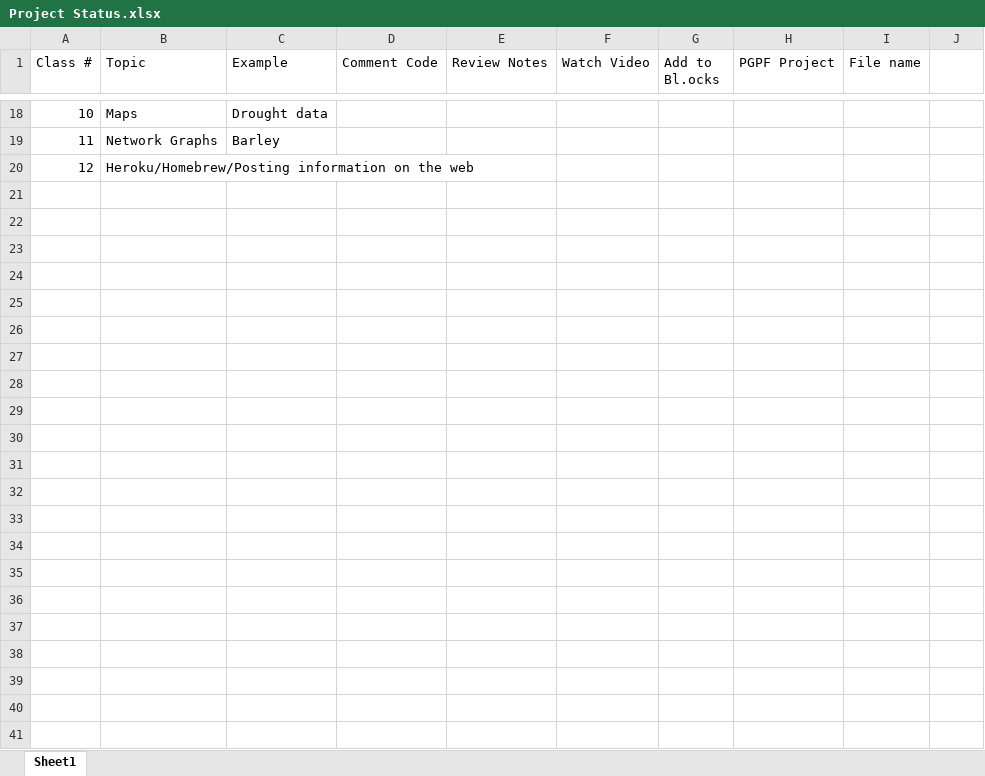
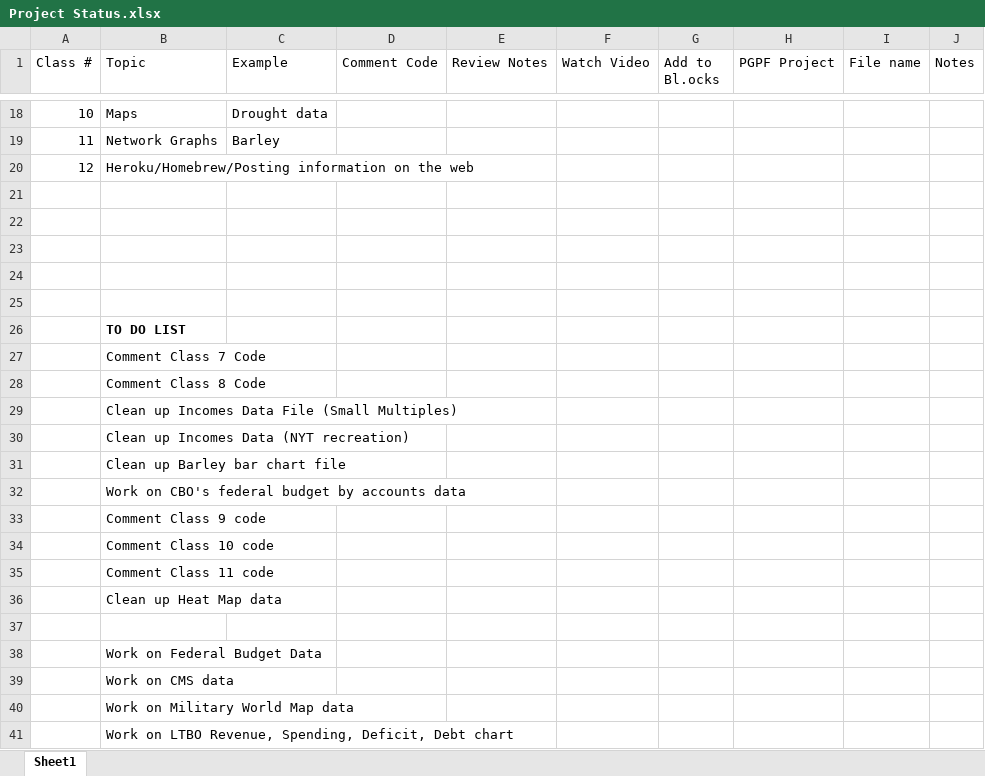
Before and after one commit to nerissaclarke/DataVizClassNotes2016, an Excel workbook: Project Status.xlsx, sheet Sheet1, drawn as a sheet; only a part is shown, gaps mark what is left out; values as stored, in another font and other column widths than the file's, no borders; table styles not drawn; the diff covers the shown part only; the diff names each change by its address in the sheet, - before the commit and + after, or states it on an @@ line.

Commit message:
Project Status updated

```diff
--- a/Project Status.xlsx (sheet Sheet1)
+++ b/Project Status.xlsx (sheet Sheet1)
-J1: (empty)
+J1: Notes
+row 21: (empty)
+row 22: (empty)
+row 23: (empty)
+row 24: (empty)
+row 25: (empty)
+row 26:  | TO DO LIST
+row 27:  | Comment Class 7 Code
+row 28:  | Comment Class 8 Code
+row 29:  | Clean up Incomes Data File (Small Multiples)
+row 30:  | Clean up Incomes Data (NYT recreation)
+row 31:  | Clean up Barley bar chart file
+row 32:  | Work on CBO's federal budget by accounts data
+row 33:  | Comment Class 9 code
+row 34:  | Comment Class 10 code
+row 35:  | Comment Class 11 code
+row 36:  | Clean up Heat Map data
+row 37: (empty)
+row 38:  | Work on Federal Budget Data
+row 39:  | Work on CMS data
+row 40:  | Work on Military World Map data
+row 41:  | Work on LTBO Revenue, Spending, Deficit, Debt chart
```
Also changed, not shown: 6 edited cells and cell formats elsewhere in this sheet.
